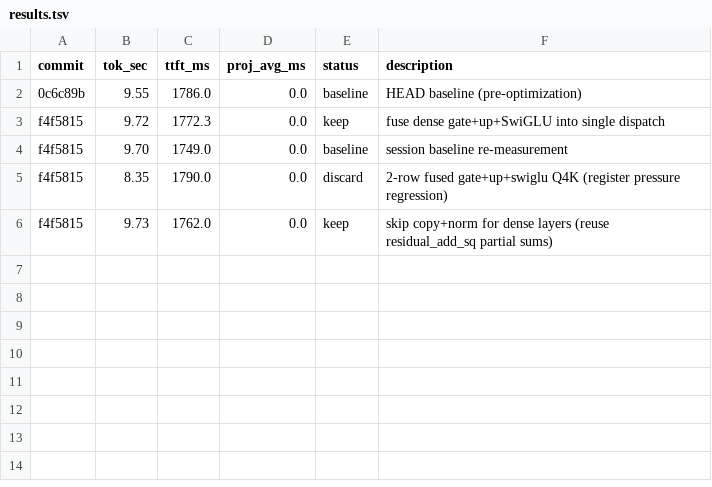
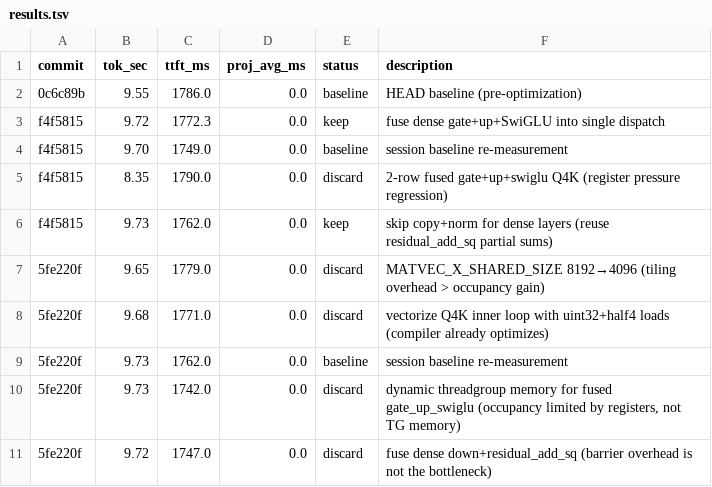
Before and after one commit to Rhovian/orome, a TSV file: experiments/qwen35-27B/results.tsv, drawn as a sheet; the diff names each change by its address in the sheet, - before the commit and + after, or states it on an @@ line.

Commit message:
experiments: record latest qwen35-27B run

```diff
--- a/experiments/qwen35-27B/results.tsv
+++ b/experiments/qwen35-27B/results.tsv
+row 7: 5fe220f | 9.65 | 1779.0 | 0.0 | discard | MATVEC_X_SHARED_SIZE 8192→4096 (tiling overhead > occupancy gain)
+row 8: 5fe220f | 9.68 | 1771.0 | 0.0 | discard | vectorize Q4K inner loop with uint32+half4 loads (compiler already optimizes)
+row 9: 5fe220f | 9.73 | 1762.0 | 0.0 | baseline | session baseline re-measurement
+row 10: 5fe220f | 9.73 | 1742.0 | 0.0 | discard | dynamic threadgroup memory for fused gate_up_swiglu (occupancy limited by registers, not TG memory)
+row 11: 5fe220f | 9.72 | 1747.0 | 0.0 | discard | fuse dense down+residual_add_sq (barrier overhead is not the bottleneck)
```
Also changed, not shown: 2 other files.
